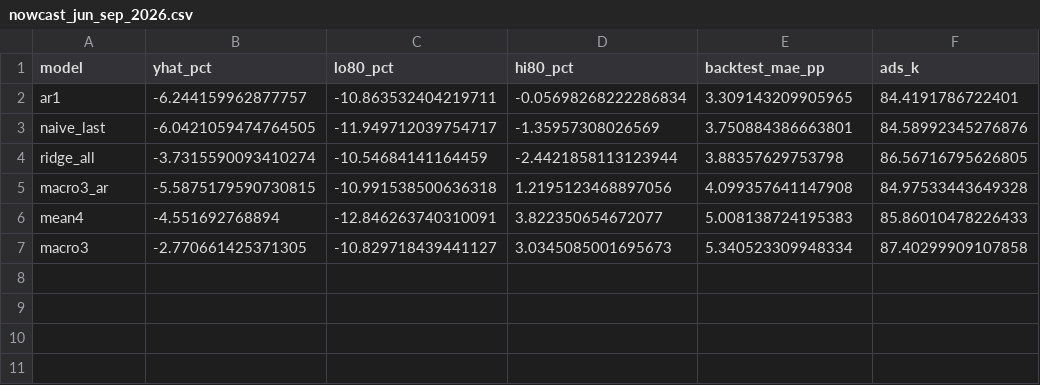
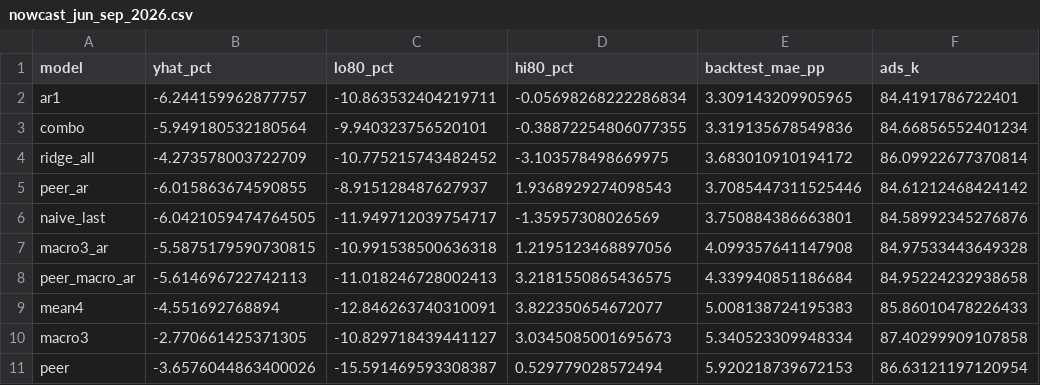
Before and after one commit to kstc707/job-search, a CSV file: fedex_freight_project/reports/option_a/nowcast_jun_sep_2026.csv, drawn as a sheet.

```diff
--- a/fedex_freight_project/reports/option_a/nowcast_jun_sep_2026.csv
+++ b/fedex_freight_project/reports/option_a/nowcast_jun_sep_2026.csv
@@ -2,6 +2,10 @@ model,yhat_pct,lo80_pct,hi80_pct,backtest_mae_pp,ads_k
 ar1,-6.244159962877757,-10.863532404219711,-0.05698268222286834,3.309143209905965,84.4191786722401
+combo,-5.949180532180564,-9.940323756520101,-0.38872254806077355,3.319135678549836,84.66856552401234
+ridge_all,-4.273578003722709,-10.775215743482452,-3.103578498669975,3.683010910194172,86.09922677370814
+peer_ar,-6.015863674590855,-8.915128487627937,1.9368929274098543,3.7085447311525446,84.61212468424142
 naive_last,-6.0421059474764505,-11.949712039754717,-1.35957308026569,3.750884386663801,84.58992345276876
-ridge_all,-3.7315590093410274,-10.54684141164459,-2.4421858113123944,3.88357629753798,86.56716795626805
 macro3_ar,-5.5875179590730815,-10.991538500636318,1.2195123468897056,4.099357641147908,84.97533443649328
+peer_macro_ar,-5.614696722742113,-11.018246728002413,3.2181550865436575,4.339940851186684,84.95224232938658
 mean4,-4.551692768894,-12.846263740310091,3.822350654672077,5.008138724195383,85.86010478226433
 macro3,-2.770661425371305,-10.829718439441127,3.0345085001695673,5.340523309948334,87.40299909107858
+peer,-3.6576044863400026,-15.591469593308387,0.529779028572494,5.920218739672153,86.63121197120954
```
Also changed, not shown: fedex_freight_project/reports/option_a/backtest_scores.csv, 30 other files.
